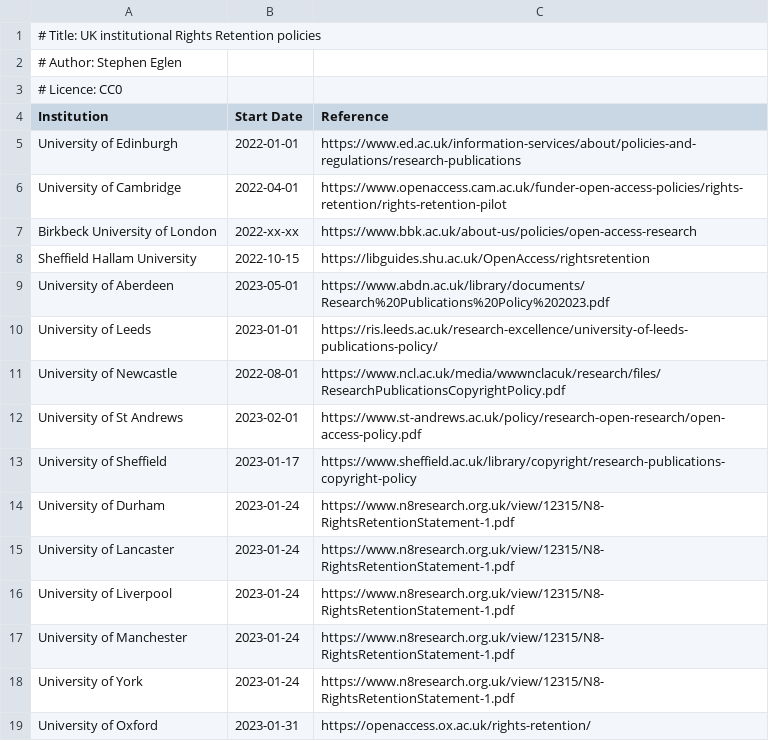
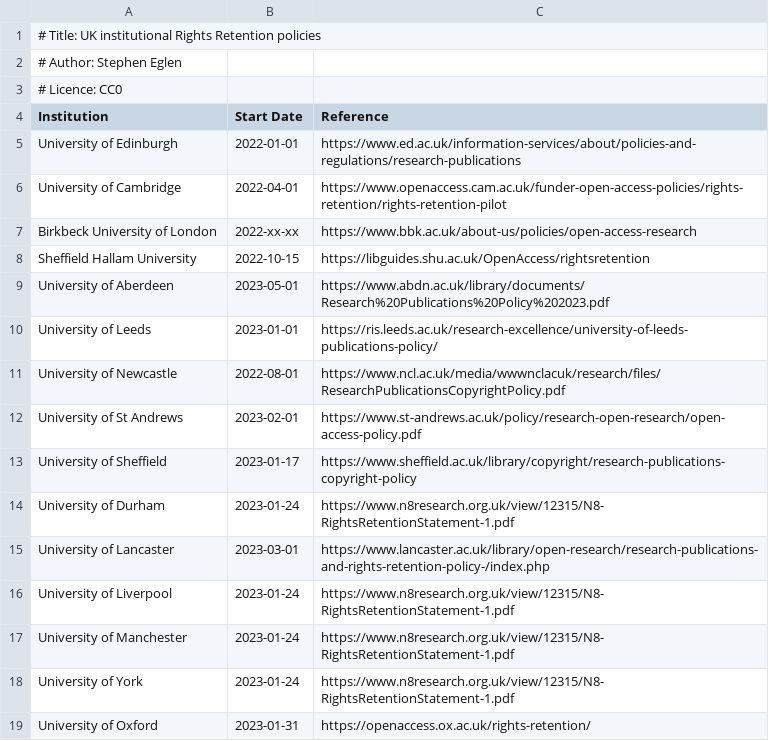
Before and after one commit to sje30/rrs, a CSV file: ukinstitutions.csv, drawn as a sheet.

Commit message:
Lancaster update (was N8 placeholder before)

```diff
--- a/ukinstitutions.csv
+++ b/ukinstitutions.csv
@@ -14,3 +14,3 @@ University of Sheffield,2023-01-17,https://www.sheffield.ac.uk/library/copyright
 University of Durham,2023-01-24,https://www.n8research.org.uk/view/12315/N8-RightsRetentionStatement-1.pdf
-University of Lancaster,2023-01-24,https://www.n8research.org.uk/view/12315/N8-RightsRetentionStatement-1.pdf
+University of Lancaster,2023-03-01,https://www.lancaster.ac.uk/library/open-research/research-publications-and-rights-retention-policy-/index.php
 University of Liverpool,2023-01-24,https://www.n8research.org.uk/view/12315/N8-RightsRetentionStatement-1.pdf
```
